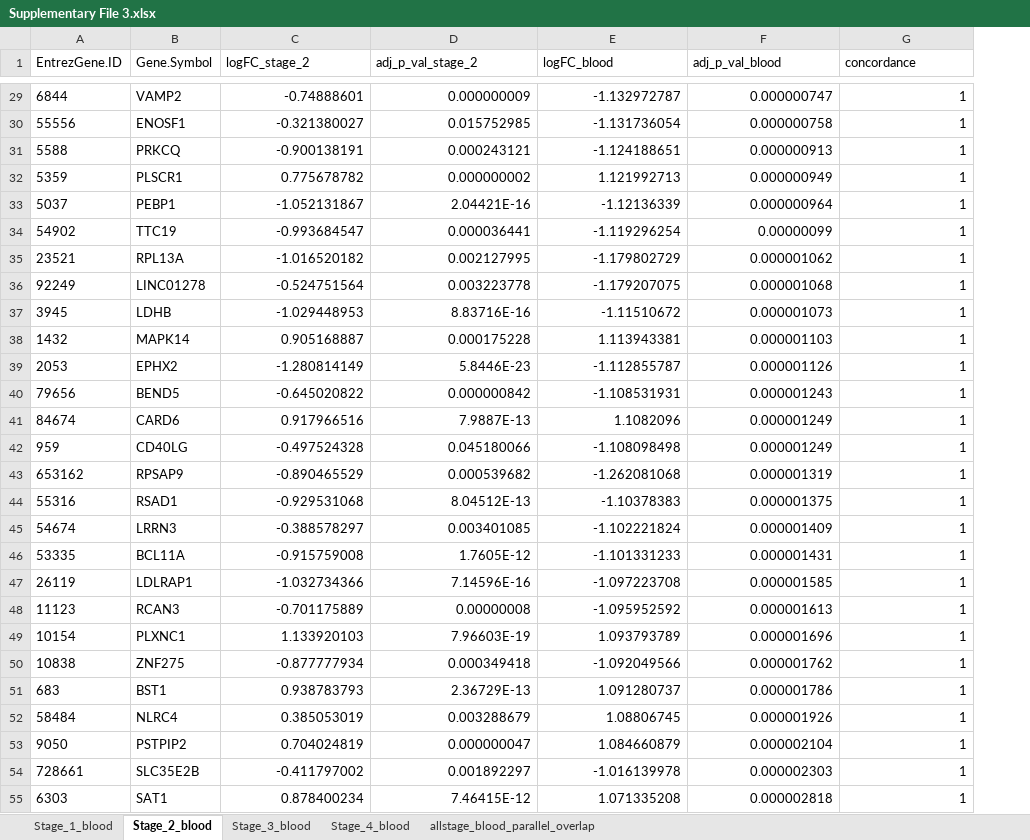
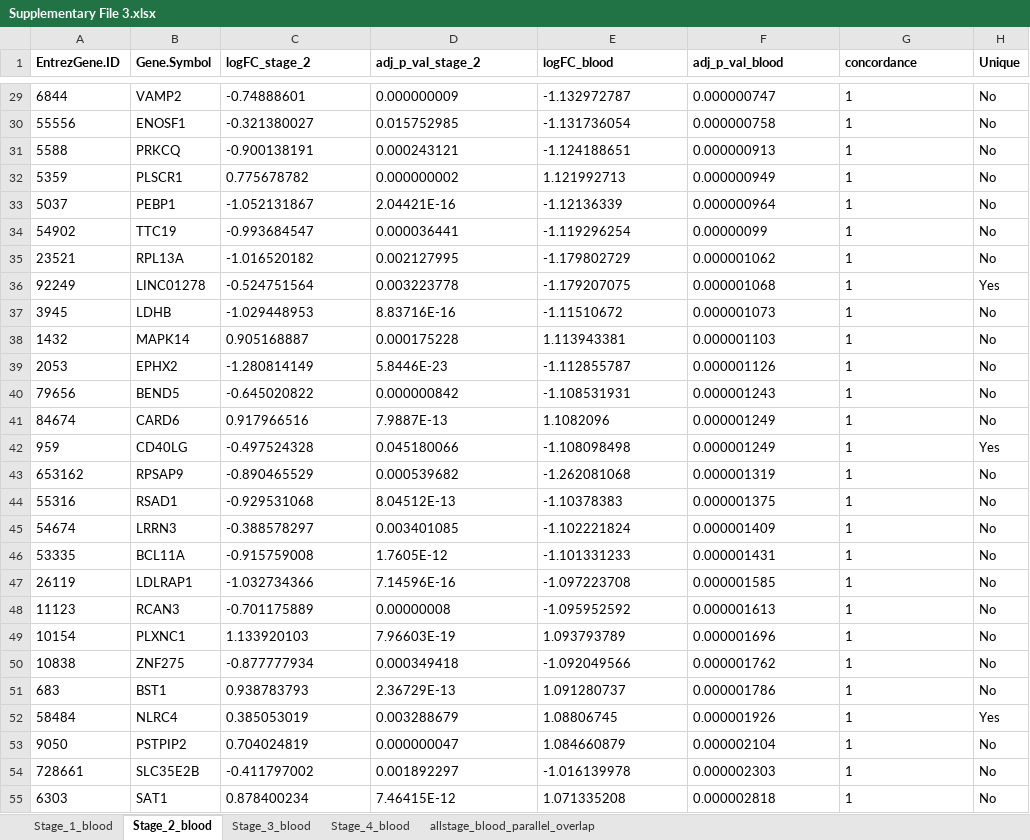
Before and after one commit to lalagkaspn/iGEM_series, an Excel workbook: Paper Supplementary Files/Supplementary File 3.xlsx, sheet Stage_2_blood, drawn as a sheet; only a part is shown, gaps mark what is left out; values as stored, in another font and other column widths than the file's, no borders; the diff covers the shown part only; the diff names each change by its address in the sheet, - before the commit and + after, or states it on an @@ line.

```diff
--- a/Paper Supplementary Files/Supplementary File 3.xlsx (sheet Stage_2_blood)
+++ b/Paper Supplementary Files/Supplementary File 3.xlsx (sheet Stage_2_blood)
+column H (Unique), rows 29-55: No | No | No | No | No | No | No | Yes | No | No | No | No | No | Yes | No | No | No | No | No | No | No | No | No | Yes | No | No | No
-A1:G1 bold: off
+A1:G1 bold: on
-C29:G55 alignment: right
+C29:G55 alignment: left
```
Also changed, not shown: cell formats elsewhere in this sheet, sheet allstage_blood_parallel_overlap, sheet Stage_3_blood, sheet Stage_1_blood, sheet Stage_4_blood, 10 other files.
